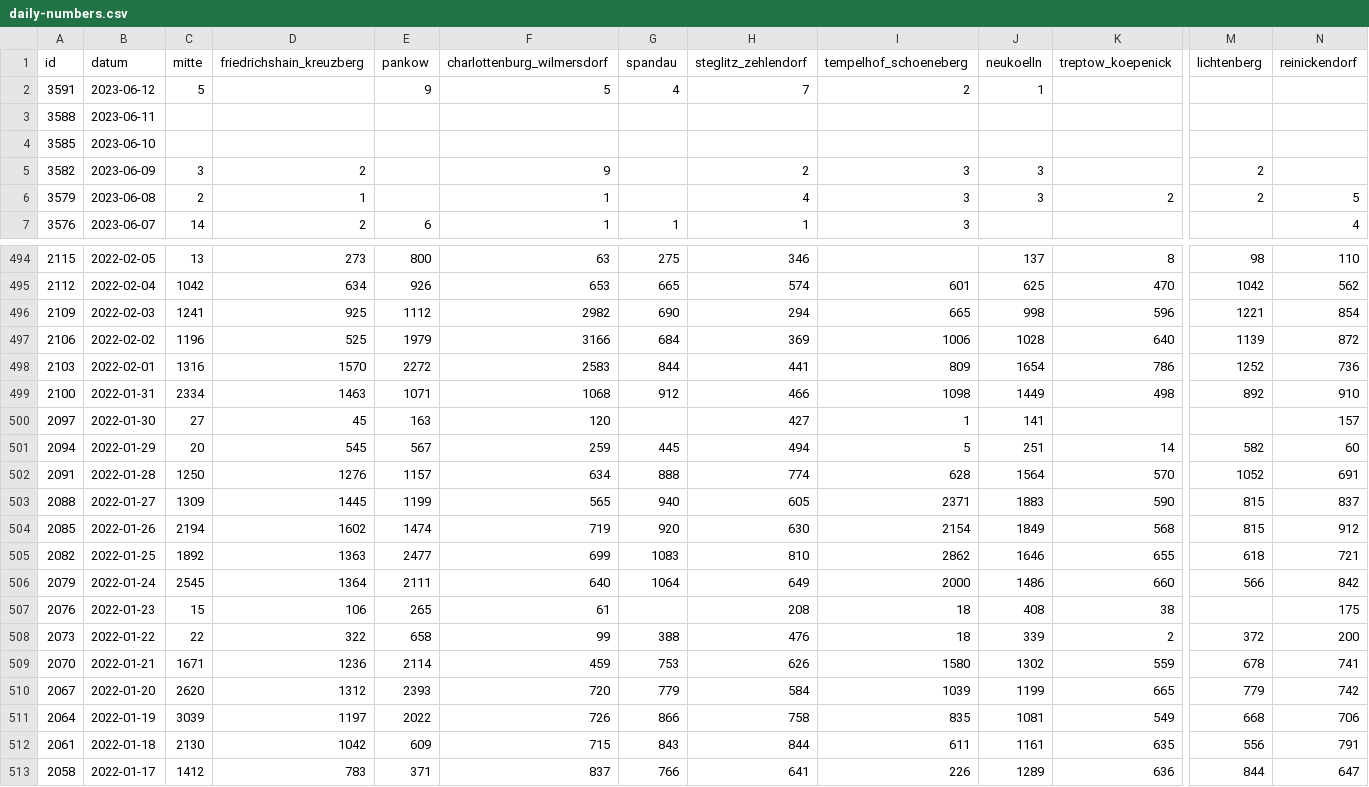
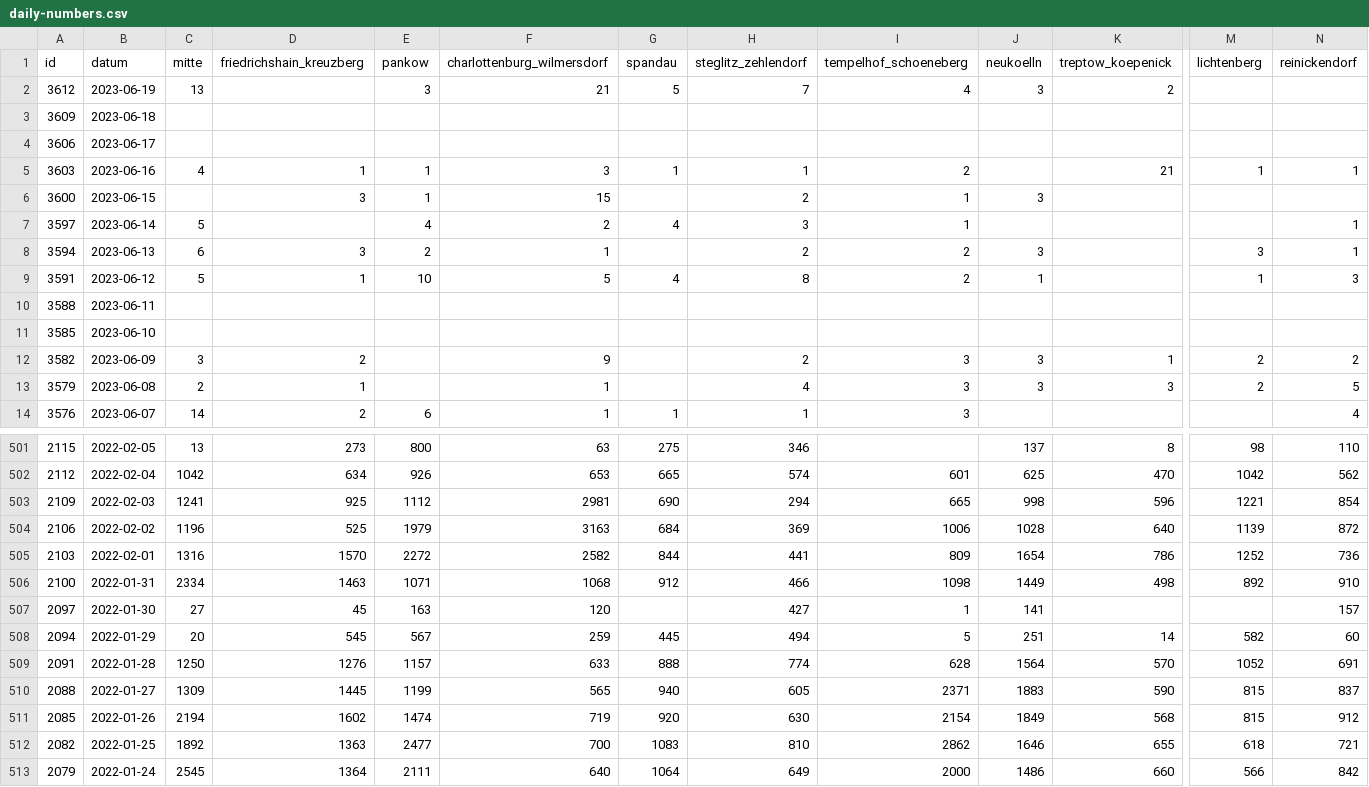
Before and after one commit to MarkusH/covid19-berlin, a CSV file: data/daily-numbers.csv, drawn as a sheet; only a part is shown, gaps mark what is left out; the shorter side is filled out with more unchanged rows; addresses are those after the commit; rows hold the shown columns only; the diff covers the shown part only; the diff names each change by its address in the sheet, - before the commit and + after, or states it on an @@ line.

```diff
--- a/data/daily-numbers.csv
+++ b/data/daily-numbers.csv
+row 2: 3612 | 2023-06-19 | 13 |  | 3 | 21 | 5 | 7 | 4 | 3 | 2
+row 3: 3609 | 2023-06-18
+row 4: 3606 | 2023-06-17
+row 5: 3603 | 2023-06-16 | 4 | 1 | 1 | 3 | 1 | 1 | 2 |  | 21 | 1 | 1
+row 6: 3600 | 2023-06-15 |  | 3 | 1 | 15 |  | 2 | 1 | 3
+row 7: 3597 | 2023-06-14 | 5 |  | 4 | 2 | 4 | 3 | 1 |  |  |  | 1
+row 8: 3594 | 2023-06-13 | 6 | 3 | 2 | 1 |  | 2 | 2 | 3 |  | 3 | 1
-D9 (friedrichshain_kreuzberg): (empty)
+D9 (friedrichshain_kreuzberg): 1
-E9 (pankow): 9
+E9 (pankow): 10
-H9 (steglitz_zehlendorf): 7
+H9 (steglitz_zehlendorf): 8
-M9 (lichtenberg): (empty)
+M9 (lichtenberg): 1
-N9 (reinickendorf): (empty)
+N9 (reinickendorf): 3
-K12 (treptow_koepenick): (empty)
+K12 (treptow_koepenick): 1
-N12 (reinickendorf): (empty)
+N12 (reinickendorf): 2
-K13 (treptow_koepenick): 2
+K13 (treptow_koepenick): 3
-F503 (charlottenburg_wilmersdorf): 2982
+F503 (charlottenburg_wilmersdorf): 2981
-F504 (charlottenburg_wilmersdorf): 3166
+F504 (charlottenburg_wilmersdorf): 3163
-F505 (charlottenburg_wilmersdorf): 2583
+F505 (charlottenburg_wilmersdorf): 2582
-F509 (charlottenburg_wilmersdorf): 634
+F509 (charlottenburg_wilmersdorf): 633
-F512 (charlottenburg_wilmersdorf): 699
+F512 (charlottenburg_wilmersdorf): 700
```
Also changed, not shown: 12 edited cells elsewhere in this file, data/7-day-incidence.csv, 1 other file.
